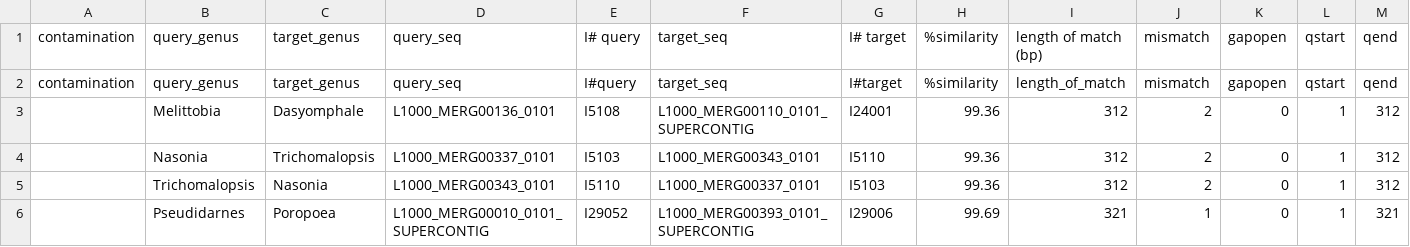
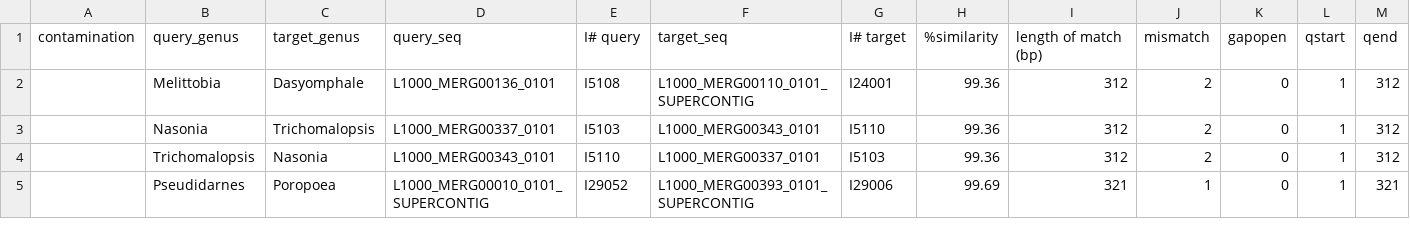
Before and after one commit to mjy/cgq, a CSV file: data/working/possible_contaminations_exons_99p.csv, drawn as a sheet; only a part is shown; rows hold the shown columns only; the diff names each change by its address in the sheet, - before the commit and + after, or states it on an @@ line.

Commit message:
working 95 data

```diff
--- a/data/working/possible_contaminations_exons_99p.csv
+++ b/data/working/possible_contaminations_exons_99p.csv
-row 2: contamination | query_genus | target_genus | query_seq | I#query | target_seq | I#target | %similarity | length_of_match | mismatch | gapopen | qstart | qend
```
Also changed, not shown: 1 other file.
